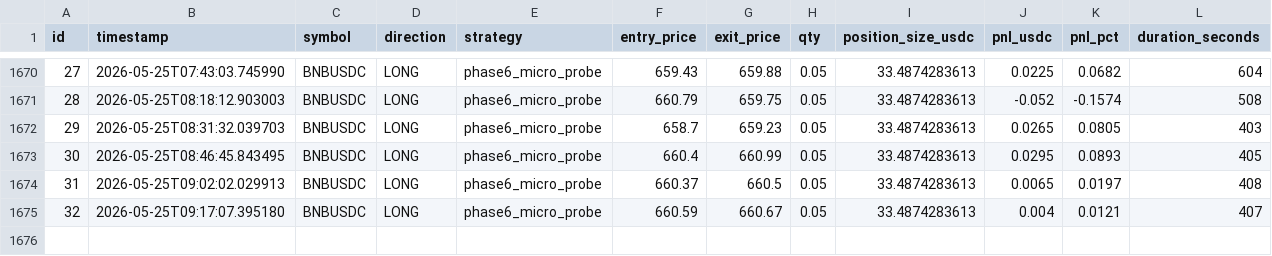
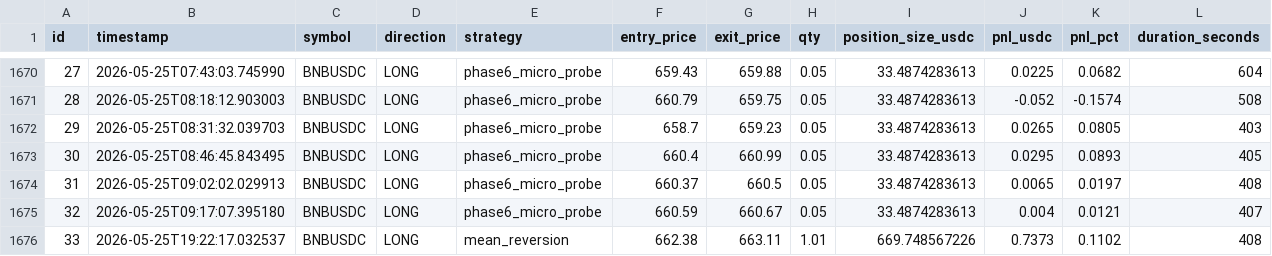
Before and after one commit to vincentlefort/monitoring-openclaw, a CSV file: data/trades.csv, drawn as a sheet; only a part is shown, gaps mark what is left out; rows hold the shown columns only; the diff names each change by its address in the sheet, - before the commit and + after, or states it on an @@ line.

```diff
--- a/data/trades.csv
+++ b/data/trades.csv
+row 1676: 33 | 2026-05-25T19:22:17.032537 | BNBUSDC | LONG | mean_reversion | 662.38 | 663.11 | 1.01 | 669.748567226 | 0.7373 | 0.1102 | 408
```
Also changed, not shown: 5 other files.
